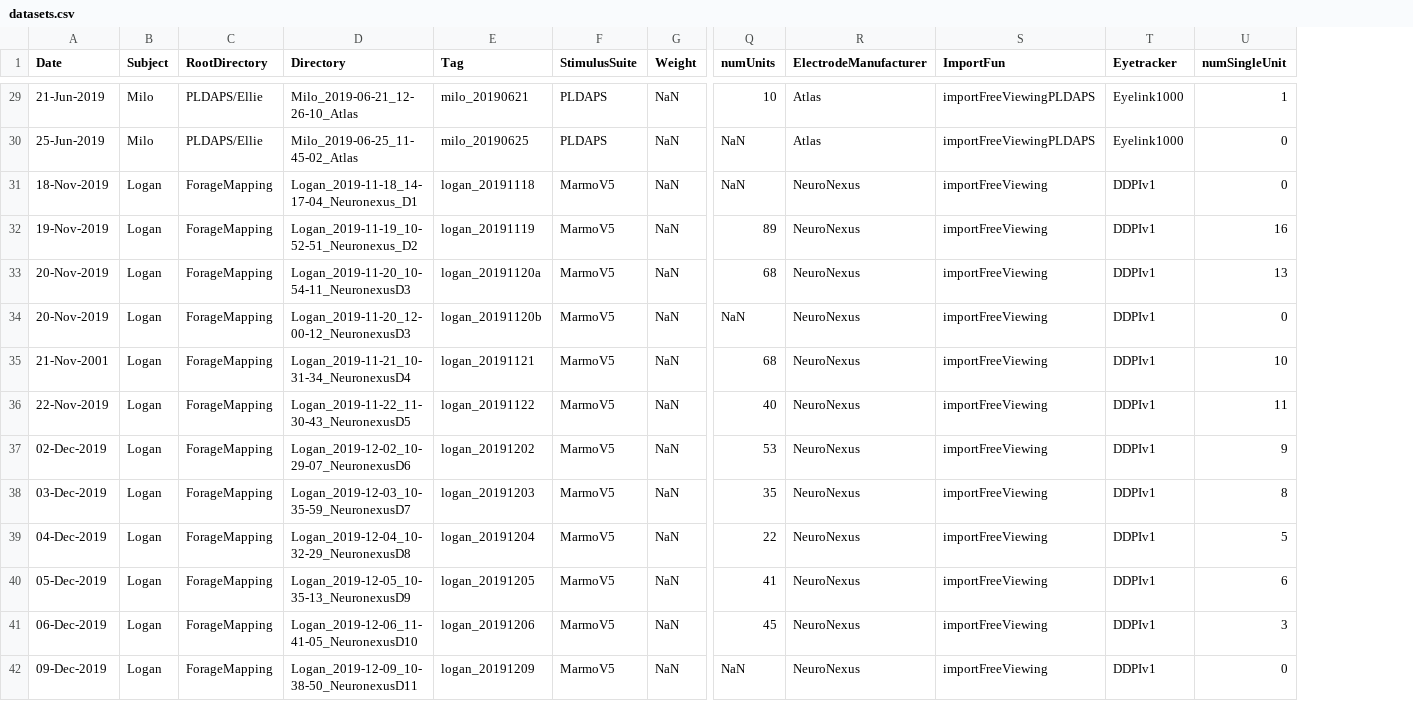
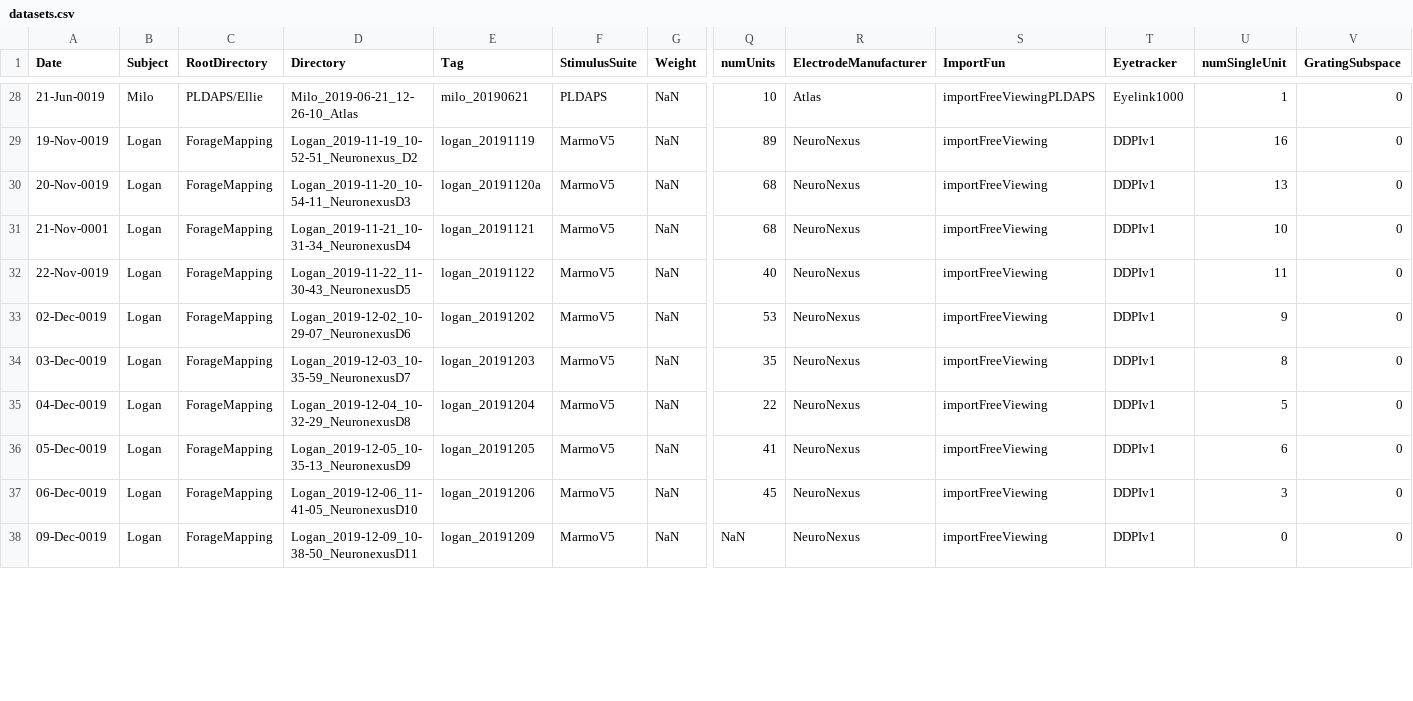
Before and after one commit to jcbyts/V1FreeViewingCode, a CSV file: Data/datasets.csv, drawn as a sheet; only a part is shown, gaps mark what is left out; removed rows and columns are numbered as before the commit, all else as after; rows hold the shown columns only; the diff covers the shown part only; the diff names each change by its address in the sheet, - before the commit and + after, or states it on an @@ line.

Commit message:
updated grating subspace import

```diff
--- a/Data/datasets.csv
+++ b/Data/datasets.csv
+column V (GratingSubspace), rows 28-38: all 0
-A28 (Date): 21-Jun-2019
+A28 (Date): 21-Jun-0019
-row 30: 25-Jun-2019 | Milo | PLDAPS/Ellie | Milo_2019-06-25_11-45-02_Atlas | milo_20190625 | PLDAPS | NaN | NaN | Atlas | importFreeViewingPLDAPS | Eyelink1000 | 0
-row 31: 18-Nov-2019 | Logan | ForageMapping | Logan_2019-11-18_14-17-04_Neuronexus_D1 | logan_20191118 | MarmoV5 | NaN | NaN | NeuroNexus | importFreeViewing | DDPIv1 | 0
-A29 (Date): 19-Nov-2019
+A29 (Date): 19-Nov-0019
-A30 (Date): 20-Nov-2019
+A30 (Date): 20-Nov-0019
-row 34: 20-Nov-2019 | Logan | ForageMapping | Logan_2019-11-20_12-00-12_NeuronexusD3 | logan_20191120b | MarmoV5 | NaN | NaN | NeuroNexus | importFreeViewing | DDPIv1 | 0
-A31 (Date): 21-Nov-2001
+A31 (Date): 21-Nov-0001
-A32 (Date): 22-Nov-2019
+A32 (Date): 22-Nov-0019
-A33 (Date): 02-Dec-2019
+A33 (Date): 02-Dec-0019
-A34 (Date): 03-Dec-2019
+A34 (Date): 03-Dec-0019
-A35 (Date): 04-Dec-2019
+A35 (Date): 04-Dec-0019
-A36 (Date): 05-Dec-2019
+A36 (Date): 05-Dec-0019
-A37 (Date): 06-Dec-2019
+A37 (Date): 06-Dec-0019
-A38 (Date): 09-Dec-2019
+A38 (Date): 09-Dec-0019
```
Also changed, not shown: 2 removed rows and 48 edited cells elsewhere in this file, 6 other files.
